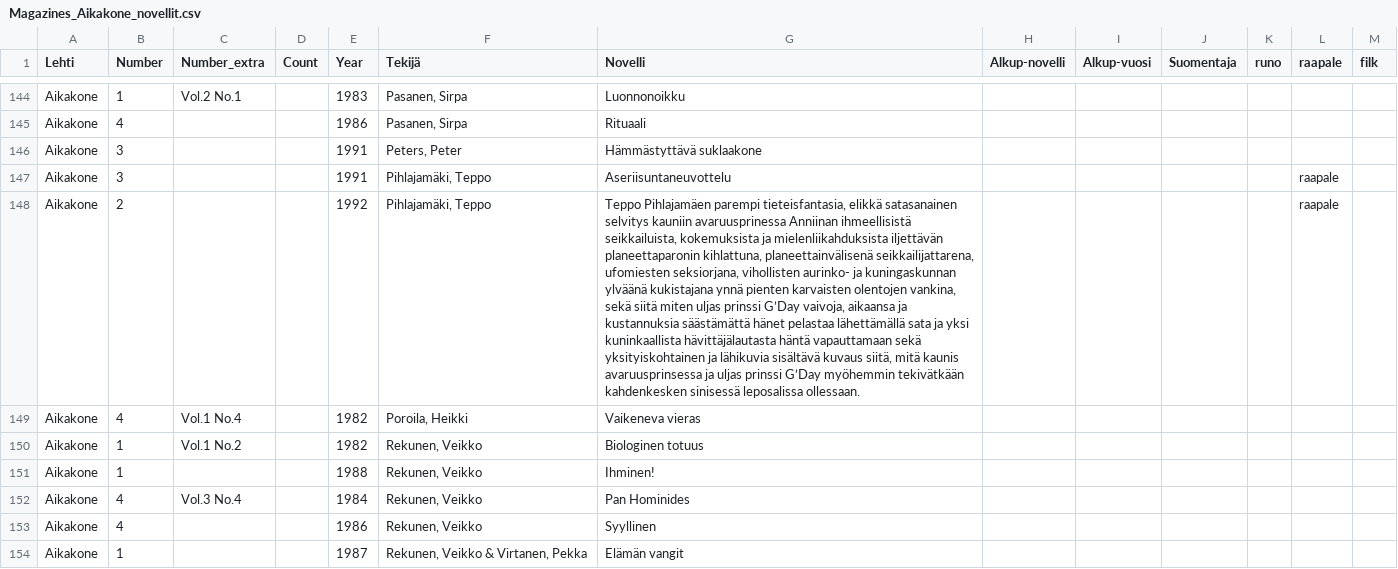
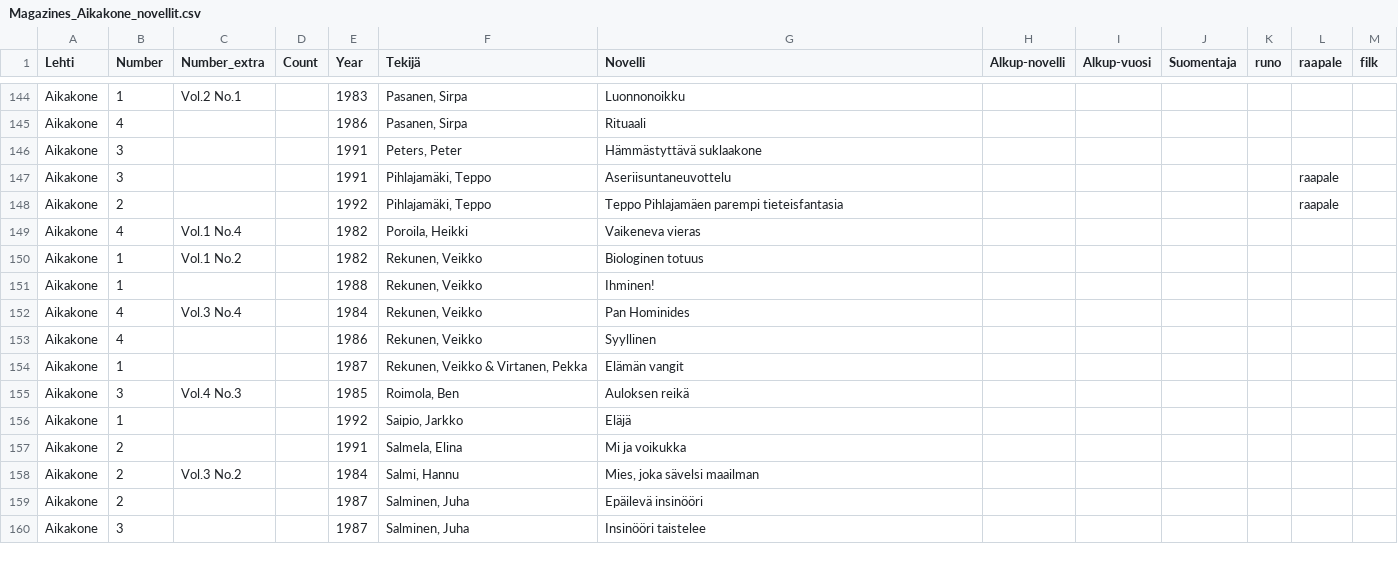
Before and after one commit to Makistos/suomisf, a CSV file: bibfiles/Magazines_Aikakone_novellit.csv, drawn as a sheet; only a part is shown, gaps mark what is left out; the shorter side is filled out with more unchanged rows; the diff names each change by its address in the sheet, - before the commit and + after, or states it on an @@ line.

```diff
--- a/bibfiles/Magazines_Aikakone_novellit.csv
+++ b/bibfiles/Magazines_Aikakone_novellit.csv
-G148 (Novelli): …Pihlajamäen parempi tieteisfantasia, elikkä satasanainen selvitys kauniin avaruusprinessa Anniinan ihmeellisistä seikkailuista, kokemuksista ja mielenliikahduksista iljettävän planeettaparonin kihlattuna, planeettainvälisenä seikkailijattarena, ufomiesten seksiorjana, vihollisten aurinko- ja kuningaskunnan ylväänä kukistajana ynnä pienten karvaisten olentojen vankina, sekä siitä miten uljas prinssi G’Day vaivoja, aikaansa ja kustannuksia säästämättä hänet pelastaa lähettämällä sata ja yksi kuninkaallista hävittäjälautasta häntä vapauttamaan sekä yksityiskohtainen ja lähikuvia sisältävä kuvaus siitä, mitä kaunis avaruusprinsessa ja uljas prinssi G’Day myöhemmin tekivätkään kahdenkesken sinisessä leposalissa ollessaan.
+G148 (Novelli): …Pihlajamäen parempi tieteisfantasia
```
Also changed, not shown: 9 other files.
